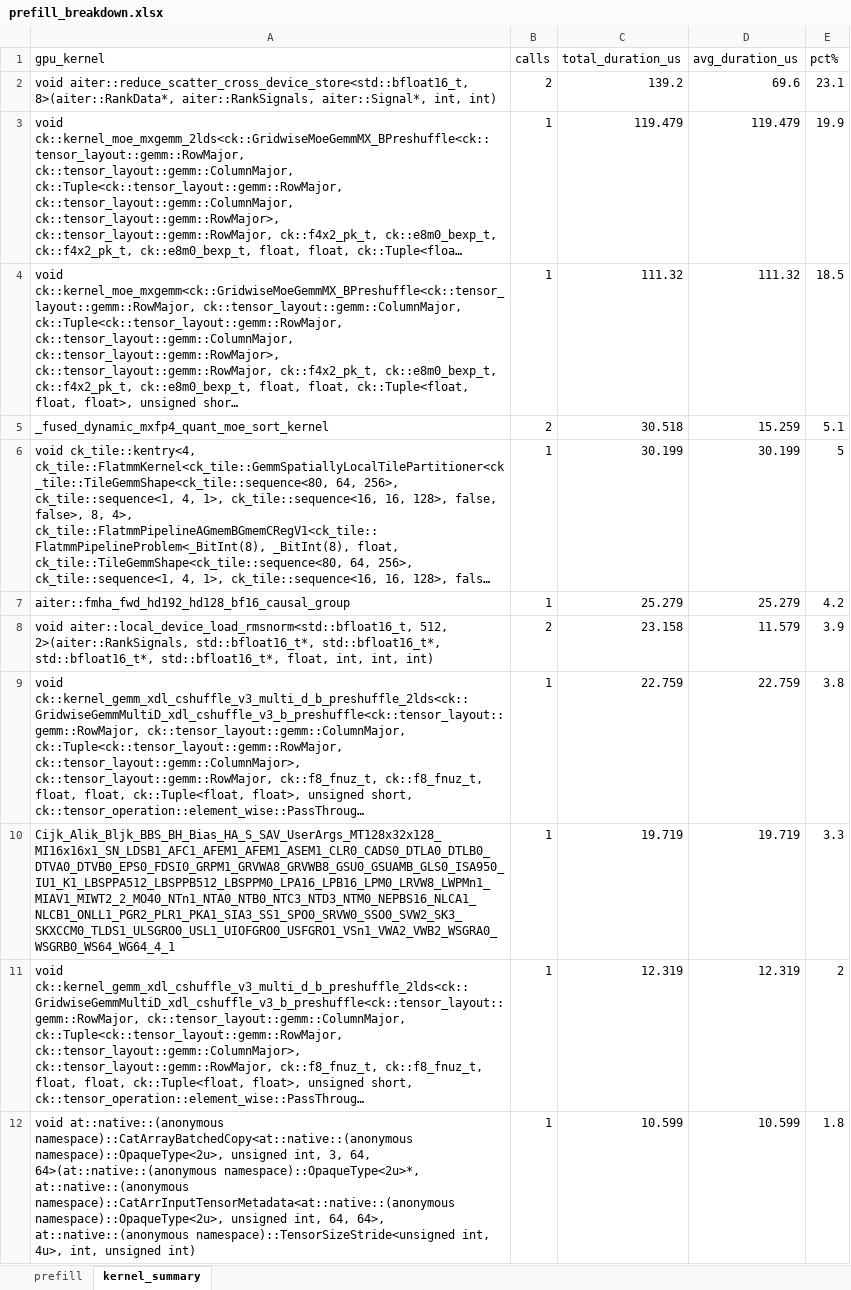
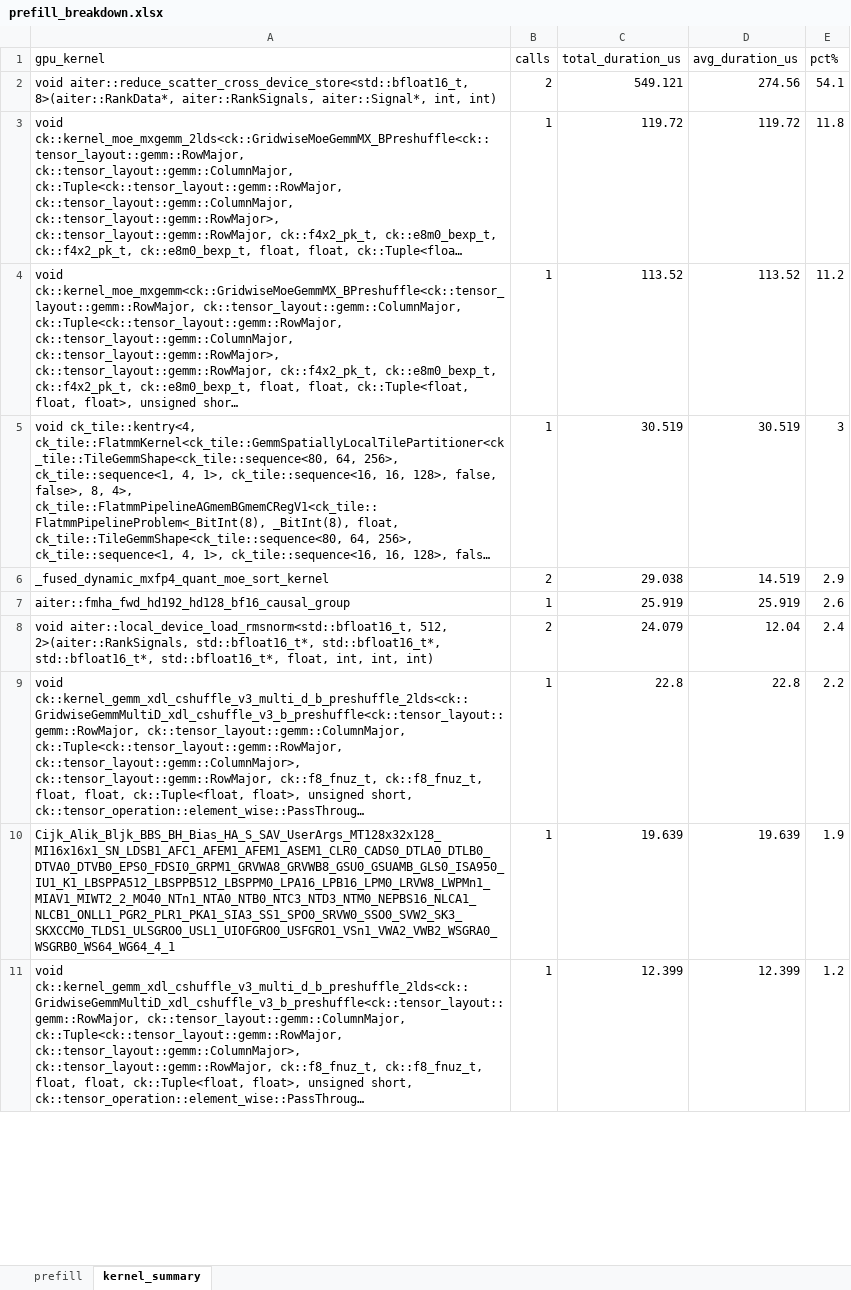
Before and after one commit to zufayu/ClaudeSkillsE2EPerf, an Excel workbook: results/mi355x_dsr_mxfp4/mi355x_dsr_mxfp4_mtp0_ep1_tp8_profiling/prefill_breakdown.xlsx, sheet kernel_summary, drawn as a sheet; only a part is shown; long unchanged cells end in …; values as stored, in another font and other column widths than the file's, no borders; removed rows and columns are numbered as before the commit, all else as after; the diff covers the shown part only; the diff names each change by its address in the sheet, - before the commit and + after, or states it on an @@ line.

```diff
--- a/results/mi355x_dsr_mxfp4/mi355x_dsr_mxfp4_mtp0_ep1_tp8_profiling/prefill_breakdown.xlsx (sheet kernel_summary)
+++ b/results/mi355x_dsr_mxfp4/mi355x_dsr_mxfp4_mtp0_ep1_tp8_profiling/prefill_breakdown.xlsx (sheet kernel_summary)
-C2 (total_duration_us): 139.2
+C2 (total_duration_us): 549.121
-D2 (avg_duration_us): 69.6
+D2 (avg_duration_us): 274.56
-E2 (pct%): 23.1
+E2 (pct%): 54.1
-C3 (total_duration_us): 119.479
+C3 (total_duration_us): 119.72
-D3 (avg_duration_us): 119.479
+D3 (avg_duration_us): 119.72
-E3 (pct%): 19.9
+E3 (pct%): 11.8
-C4 (total_duration_us): 111.32
+C4 (total_duration_us): 113.52
-D4 (avg_duration_us): 111.32
+D4 (avg_duration_us): 113.52
-E4 (pct%): 18.5
+E4 (pct%): 11.2
-row 5: _fused_dynamic_mxfp4_quant_moe_sort_kernel | 2 | 30.518 | 15.259 | 5.1
-C5 (total_duration_us): 30.199
+C5 (total_duration_us): 30.519
-D5 (avg_duration_us): 30.199
+D5 (avg_duration_us): 30.519
-E5 (pct%): 5
+E5 (pct%): 3
+row 6: _fused_dynamic_mxfp4_quant_moe_sort_kernel | 2 | 29.038 | 14.519 | 2.9
-C7 (total_duration_us): 25.279
+C7 (total_duration_us): 25.919
-D7 (avg_duration_us): 25.279
+D7 (avg_duration_us): 25.919
-E7 (pct%): 4.2
+E7 (pct%): 2.6
-C8 (total_duration_us): 23.158
+C8 (total_duration_us): 24.079
-D8 (avg_duration_us): 11.579
+D8 (avg_duration_us): 12.04
-E8 (pct%): 3.9
+E8 (pct%): 2.4
-C9 (total_duration_us): 22.759
+C9 (total_duration_us): 22.8
-D9 (avg_duration_us): 22.759
+D9 (avg_duration_us): 22.8
-E9 (pct%): 3.8
+E9 (pct%): 2.2
-C10 (total_duration_us): 19.719
+C10 (total_duration_us): 19.639
-D10 (avg_duration_us): 19.719
+D10 (avg_duration_us): 19.639
-E10 (pct%): 3.3
+E10 (pct%): 1.9
-C11 (total_duration_us): 12.319
+C11 (total_duration_us): 12.399
-D11 (avg_duration_us): 12.319
+D11 (avg_duration_us): 12.399
-E11 (pct%): 2
+E11 (pct%): 1.2
-row 12: void at::native::(anonymous namespace)::CatArrayBatchedCopy<at::native::(anonymous namespace)::OpaqueType<2u>, unsigned int, 3, 64, 64>(at::native::(anonymous namespace)::OpaqueType<2u>*, at::native::(anonymous namespace)::CatArrInputTensorMetadata<at::native::(anonymous namespace)::OpaqueType<2u>, unsigned int, 64, 64>, at::native::(anonymous namespace)::TensorSizeStride<unsigned int, 4u>, int, unsigned int) | 1 | 10.599 | 10.599 | 1.8
```
Also changed, not shown: 3 added rows, 2 removed rows and 19 edited cells elsewhere in this sheet, sheet prefill, results/mi355x_dsr_mxfp4/mi355x_dsr_mxfp4_mtp0_ep1_tp8_profiling/decode_breakdown.xlsx, 5 other files.
